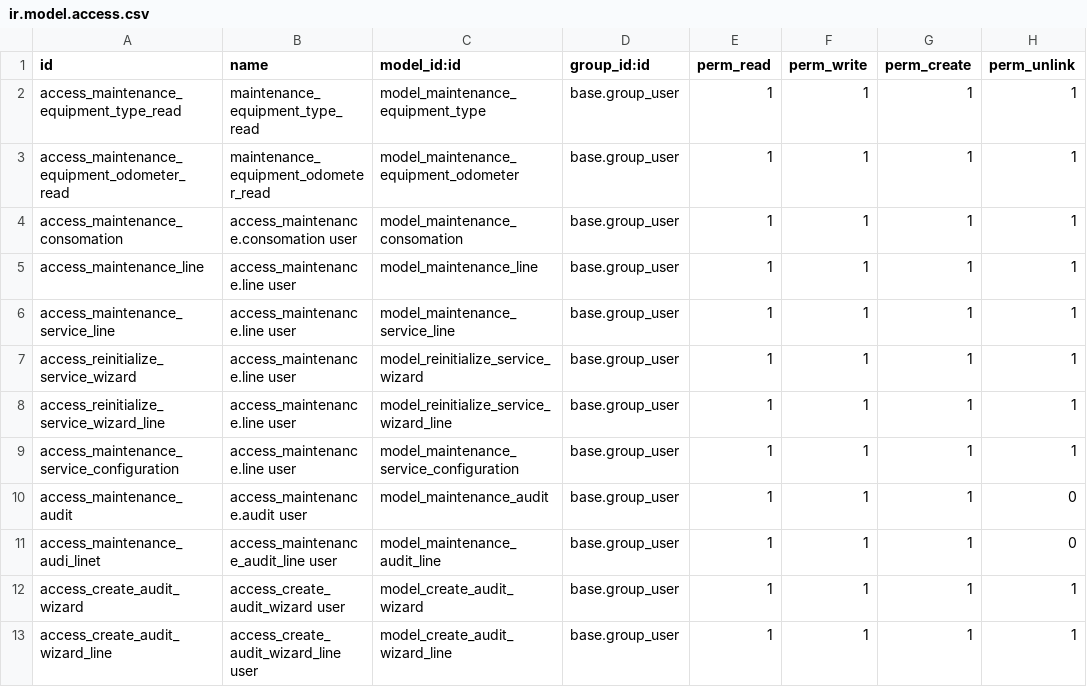
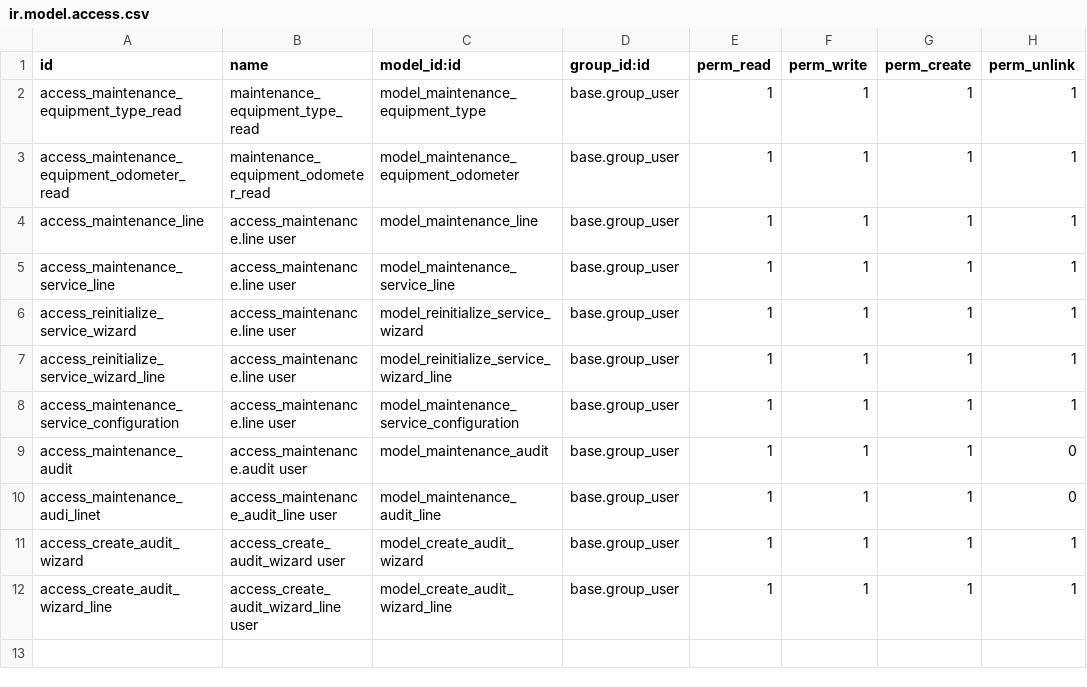
Before and after one commit to kasback/tkbeton15, a CSV file: maintenance_extend/security/ir.model.access.csv, drawn as a sheet; the diff names each change by its address in the sheet, - before the commit and + after, or states it on an @@ line.

```diff
--- a/maintenance_extend/security/ir.model.access.csv
+++ b/maintenance_extend/security/ir.model.access.csv
-row 4: access_maintenance_consomation | access_maintenance.consomation user | model_maintenance_consomation | base.group_user | 1 | 1 | 1 | 1
```
Also changed, not shown: 16 other files.
